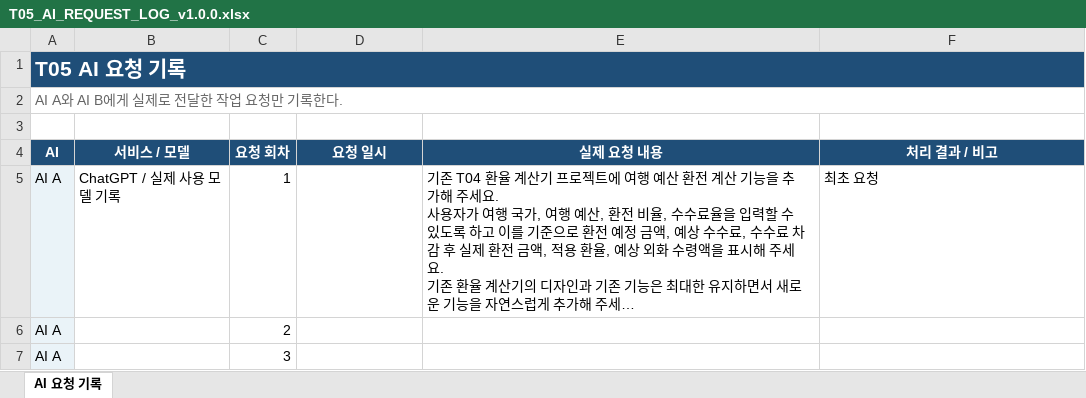
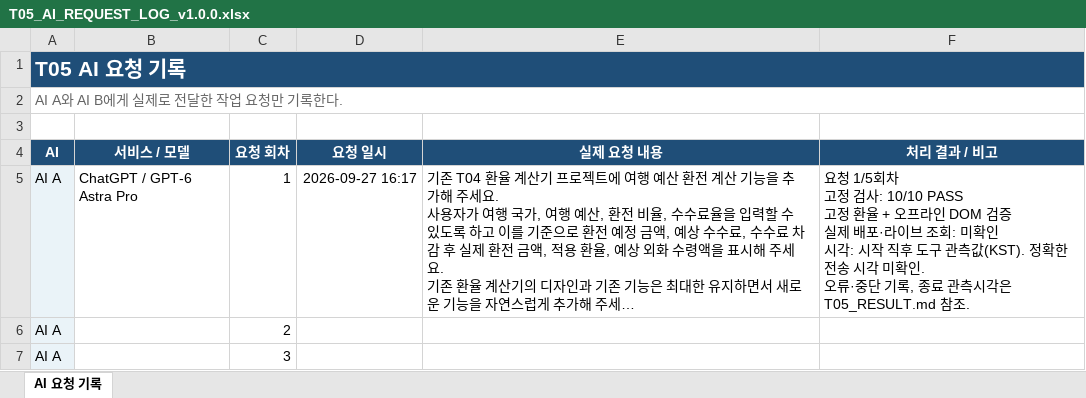
Before and after one commit to sdydy0298-dotcom/ALEPH_05, an Excel workbook: T05_AI_REQUEST_LOG_v1.0.0.xlsx, sheet AI 요청 기록, drawn as a sheet; only a part is shown; long unchanged cells end in …; values as stored, in another font and other column widths than the file's, no borders; ↵ is a line break in a cell; the diff names each change by its address in the sheet, - before the commit and + after, or states it on an @@ line.

```diff
--- a/T05_AI_REQUEST_LOG_v1.0.0.xlsx (sheet AI 요청 기록)
+++ b/T05_AI_REQUEST_LOG_v1.0.0.xlsx (sheet AI 요청 기록)
-B5 (서비스 / 모델): ChatGPT / 실제 사용 모델 기록
+B5 (서비스 / 모델): ChatGPT / GPT-6 Astra Pro
-D5 (요청 일시): (empty)
+D5 (요청 일시): 2026-09-27 16:17
-F5 (처리 결과 / 비고): 최초 요청
+F5 (처리 결과 / 비고): 요청 1/5회차 ↵ 고정 검사: 10/10 PASS ↵ 고정 환율 + 오프라인 DOM 검증 ↵ 실제 배포·라이브 조회: 미확인 ↵ 시각: 시작 직후 도구 관측값(KST). 정확한 전송 시각 미확인. ↵ 오류·중단 기록, 종료 관측시각은 T05_RESULT.md 참조.
```
Also changed, not shown: 22 other files.
